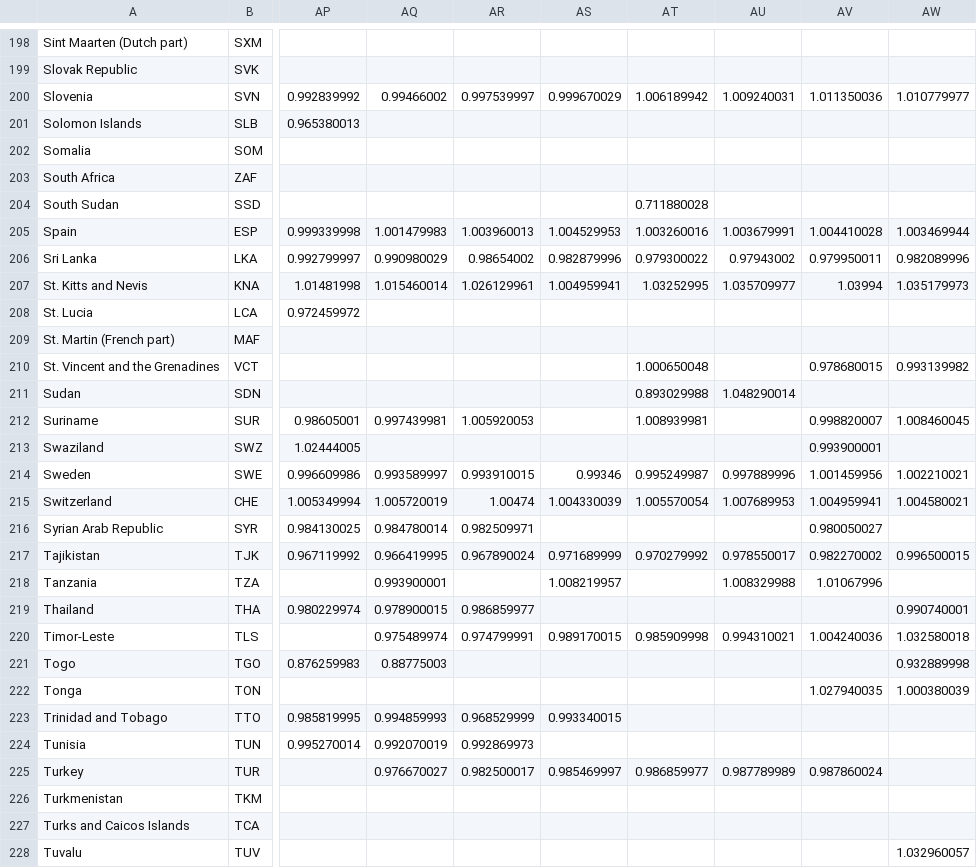
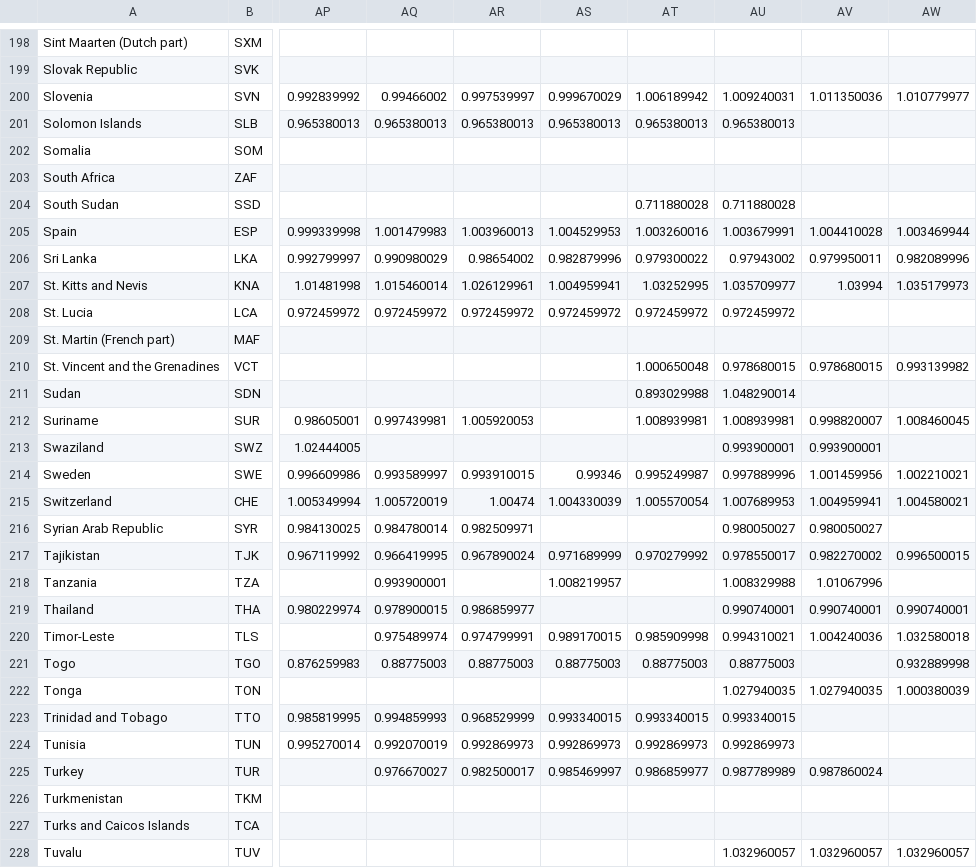
Before and after one commit to xavierandueza/FIT3179_Data_Vis, a CSV file: data/AdjustedNetEnrolmentGenderParity.csv, drawn as a sheet; only a part is shown, gaps mark what is left out; the diff covers the shown part only; the diff names each change by its address in the sheet, - before the commit and + after, or states it on an @@ line.

Commit message:
Fixed data holes

```diff
--- a/data/AdjustedNetEnrolmentGenderParity.csv
+++ b/data/AdjustedNetEnrolmentGenderParity.csv
-AQ201: (empty)
+AQ201: 0.965380013
-AR201: (empty)
+AR201: 0.965380013
-AS201: (empty)
+AS201: 0.965380013
-AT201: (empty)
+AT201: 0.965380013
-AU201: (empty)
+AU201: 0.965380013
-AU204: (empty)
+AU204: 0.711880028
-AQ208: (empty)
+AQ208: 0.972459972
-AR208: (empty)
+AR208: 0.972459972
-AS208: (empty)
+AS208: 0.972459972
-AT208: (empty)
+AT208: 0.972459972
-AU208: (empty)
+AU208: 0.972459972
-AU210: (empty)
+AU210: 0.978680015
-AU212: (empty)
+AU212: 1.008939981
-AU213: (empty)
+AU213: 0.993900001
-AU216: (empty)
+AU216: 0.980050027
-AU219: (empty)
+AU219: 0.990740001
-AV219: (empty)
+AV219: 0.990740001
-AR221: (empty)
+AR221: 0.88775003
-AS221: (empty)
+AS221: 0.88775003
-AT221: (empty)
+AT221: 0.88775003
-AU221: (empty)
+AU221: 0.88775003
-AU222: (empty)
+AU222: 1.027940035
-AT223: (empty)
+AT223: 0.993340015
-AU223: (empty)
+AU223: 0.993340015
-AS224: (empty)
+AS224: 0.992869973
-AT224: (empty)
+AT224: 0.992869973
-AU224: (empty)
+AU224: 0.992869973
-AU228: (empty)
+AU228: 1.032960057
-AV228: (empty)
+AV228: 1.032960057
```
Also changed, not shown: 127 edited cells elsewhere in this file, 1 other file.
